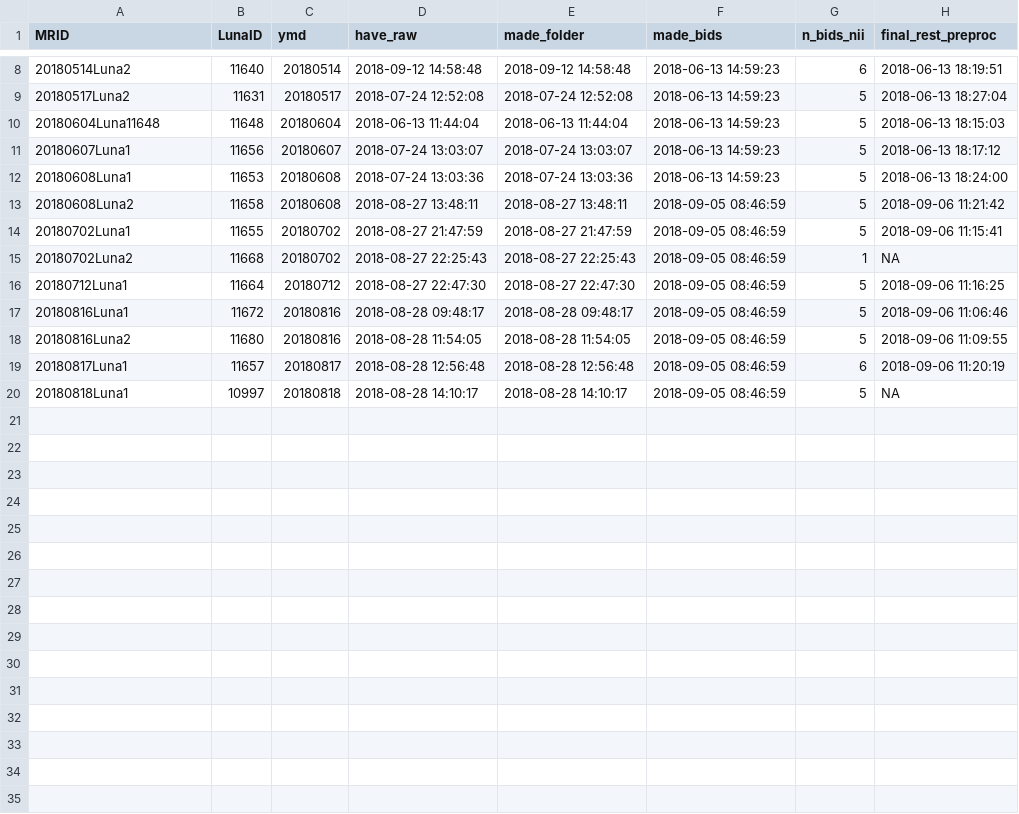
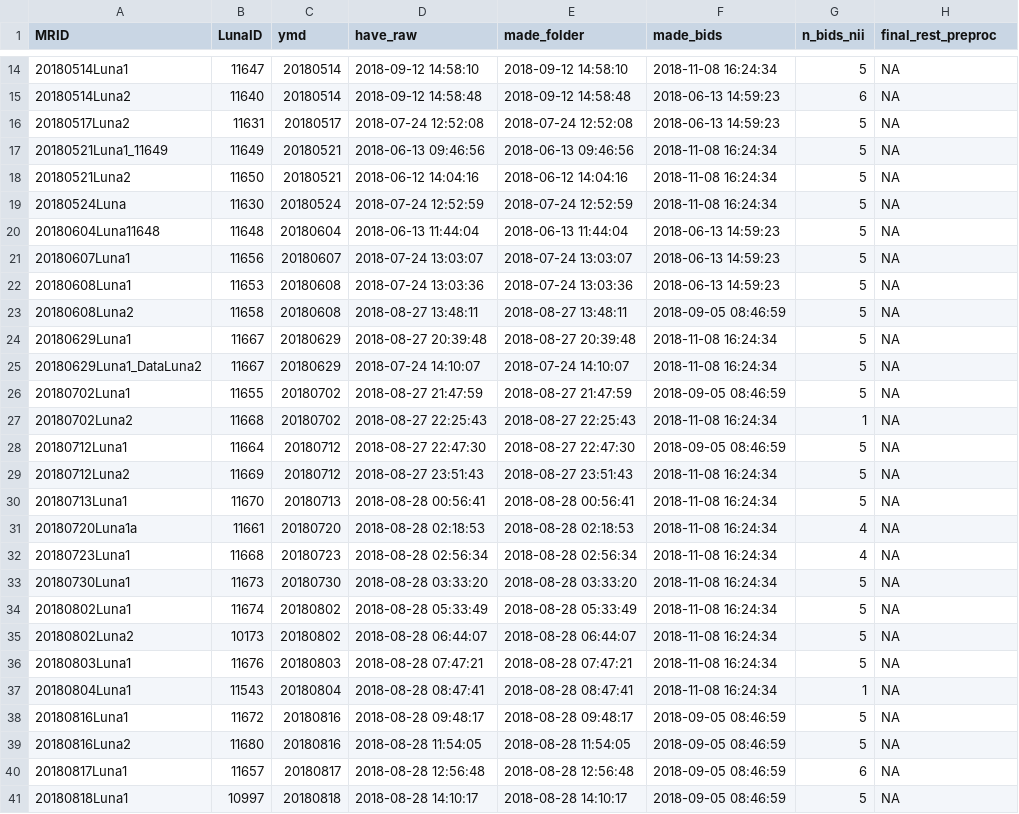
Before and after one commit to LabNeuroCogDevel/7TBrainMech_scripts, a CSV file: mri/BIDS/status.csv, drawn as a sheet; only a part is shown, gaps mark what is left out; the diff covers the shown part only.

```diff
--- a/mri/BIDS/status.csv
+++ b/mri/BIDS/status.csv
@@ -8,13 +14,28 @@
-"20180514Luna2",11640,"20180514","2018-09-12 14:58:48","2018-09-12 14:58:48","2018-06-13 14:59:23",6,"2018-06-13 18:19:51"
-"20180517Luna2",11631,"20180517","2018-07-24 12:52:08","2018-07-24 12:52:08","2018-06-13 14:59:23",5,"2018-06-13 18:27:04"
-"20180604Luna11648",11648,"20180604","2018-06-13 11:44:04","2018-06-13 11:44:04","2018-06-13 14:59:23",5,"2018-06-13 18:15:03"
-"20180607Luna1",11656,"20180607","2018-07-24 13:03:07","2018-07-24 13:03:07","2018-06-13 14:59:23",5,"2018-06-13 18:17:12"
-"20180608Luna1",11653,"20180608","2018-07-24 13:03:36","2018-07-24 13:03:36","2018-06-13 14:59:23",5,"2018-06-13 18:24:00"
-"20180608Luna2",11658,"20180608","2018-08-27 13:48:11","2018-08-27 13:48:11","2018-09-05 08:46:59",5,"2018-09-06 11:21:42"
-"20180702Luna1",11655,"20180702","2018-08-27 21:47:59","2018-08-27 21:47:59","2018-09-05 08:46:59",5,"2018-09-06 11:15:41"
-"20180702Luna2",11668,"20180702","2018-08-27 22:25:43","2018-08-27 22:25:43","2018-09-05 08:46:59",1,NA
-"20180712Luna1",11664,"20180712","2018-08-27 22:47:30","2018-08-27 22:47:30","2018-09-05 08:46:59",5,"2018-09-06 11:16:25"
-"20180816Luna1",11672,"20180816","2018-08-28 09:48:17","2018-08-28 09:48:17","2018-09-05 08:46:59",5,"2018-09-06 11:06:46"
-"20180816Luna2",11680,"20180816","2018-08-28 11:54:05","2018-08-28 11:54:05","2018-09-05 08:46:59",5,"2018-09-06 11:09:55"
-"20180817Luna1",11657,"20180817","2018-08-28 12:56:48","2018-08-28 12:56:48","2018-09-05 08:46:59",6,"2018-09-06 11:20:19"
+"20180514Luna1",11647,"20180514","2018-09-12 14:58:10","2018-09-12 14:58:10","2018-11-08 16:24:34",5,NA
+"20180514Luna2",11640,"20180514","2018-09-12 14:58:48","2018-09-12 14:58:48","2018-06-13 14:59:23",6,NA
+"20180517Luna2",11631,"20180517","2018-07-24 12:52:08","2018-07-24 12:52:08","2018-06-13 14:59:23",5,NA
+"20180521Luna1_11649",11649,"20180521","2018-06-13 09:46:56","2018-06-13 09:46:56","2018-11-08 16:24:34",5,NA
+"20180521Luna2",11650,"20180521","2018-06-12 14:04:16","2018-06-12 14:04:16","2018-11-08 16:24:34",5,NA
+"20180524Luna",11630,"20180524","2018-07-24 12:52:59","2018-07-24 12:52:59","2018-11-08 16:24:34",5,NA
+"20180604Luna11648",11648,"20180604","2018-06-13 11:44:04","2018-06-13 11:44:04","2018-06-13 14:59:23",5,NA
+"20180607Luna1",11656,"20180607","2018-07-24 13:03:07","2018-07-24 13:03:07","2018-06-13 14:59:23",5,NA
+"20180608Luna1",11653,"20180608","2018-07-24 13:03:36","2018-07-24 13:03:36","2018-06-13 14:59:23",5,NA
+"20180608Luna2",11658,"20180608","2018-08-27 13:48:11","2018-08-27 13:48:11","2018-09-05 08:46:59",5,NA
+"20180629Luna1",11667,"20180629","2018-08-27 20:39:48","2018-08-27 20:39:48","2018-11-08 16:24:34",5,NA
+"20180629Luna1_DataLuna2",11667,"20180629","2018-07-24 14:10:07","2018-07-24 14:10:07","2018-11-08 16:24:34",5,NA
+"20180702Luna1",11655,"20180702","2018-08-27 21:47:59","2018-08-27 21:47:59","2018-09-05 08:46:59",5,NA
+"20180702Luna2",11668,"20180702","2018-08-27 22:25:43","2018-08-27 22:25:43","2018-11-08 16:24:34",1,NA
+"20180712Luna1",11664,"20180712","2018-08-27 22:47:30","2018-08-27 22:47:30","2018-09-05 08:46:59",5,NA
+"20180712Luna2",11669,"20180712","2018-08-27 23:51:43","2018-08-27 23:51:43","2018-11-08 16:24:34",5,NA
+"20180713Luna1",11670,"20180713","2018-08-28 00:56:41","2018-08-28 00:56:41","2018-11-08 16:24:34",5,NA
+"20180720Luna1a",11661,"20180720","2018-08-28 02:18:53","2018-08-28 02:18:53","2018-11-08 16:24:34",4,NA
+"20180723Luna1",11668,"20180723","2018-08-28 02:56:34","2018-08-28 02:56:34","2018-11-08 16:24:34",4,NA
+"20180730Luna1",11673,"20180730","2018-08-28 03:33:20","2018-08-28 03:33:20","2018-11-08 16:24:34",5,NA
+"20180802Luna1",11674,"20180802","2018-08-28 05:33:49","2018-08-28 05:33:49","2018-11-08 16:24:34",5,NA
+"20180802Luna2",10173,"20180802","2018-08-28 06:44:07","2018-08-28 06:44:07","2018-11-08 16:24:34",5,NA
+"20180803Luna1",11676,"20180803","2018-08-28 07:47:21","2018-08-28 07:47:21","2018-11-08 16:24:34",5,NA
+"20180804Luna1",11543,"20180804","2018-08-28 08:47:41","2018-08-28 08:47:41","2018-11-08 16:24:34",1,NA
+"20180816Luna1",11672,"20180816","2018-08-28 09:48:17","2018-08-28 09:48:17","2018-09-05 08:46:59",5,NA
+"20180816Luna2",11680,"20180816","2018-08-28 11:54:05","2018-08-28 11:54:05","2018-09-05 08:46:59",5,NA
+"20180817Luna1",11657,"20180817","2018-08-28 12:56:48","2018-08-28 12:56:48","2018-09-05 08:46:59",6,NA
 "20180818Luna1",10997,"20180818","2018-08-28 14:10:17","2018-08-28 14:10:17","2018-09-05 08:46:59",5,NA
```
Also changed, not shown: 6 added rows and 3 edited cells elsewhere in this file, 5 other files.
